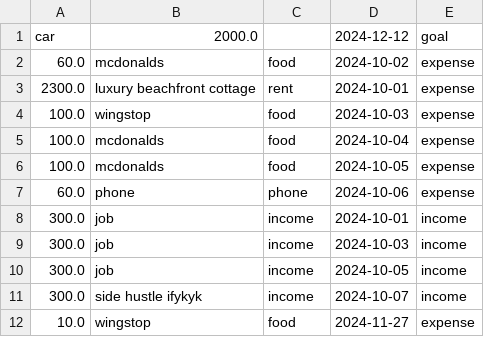
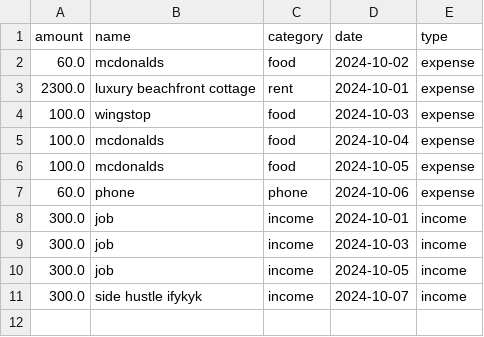
Before and after one commit to B44ken/csc207, a CSV file: testdata.csv, drawn as a sheet; removed rows and columns are numbered as before the commit, all else as after; the diff names each change by its address in the sheet, - before the commit and + after, or states it on an @@ line.

Commit message:
Fixed issue with adding an expense creating an error. Also ensured that expenses are saved and updated in real time

```diff
--- a/testdata.csv
+++ b/testdata.csv
-row 1: car | 2000.0 |  | 2024-12-12 | goal
+row 1: amount | name | category | date | type
-row 12: 10.0 | wingstop | food | 2024-11-27 | expense
```
Also changed, not shown: 3 other files.
